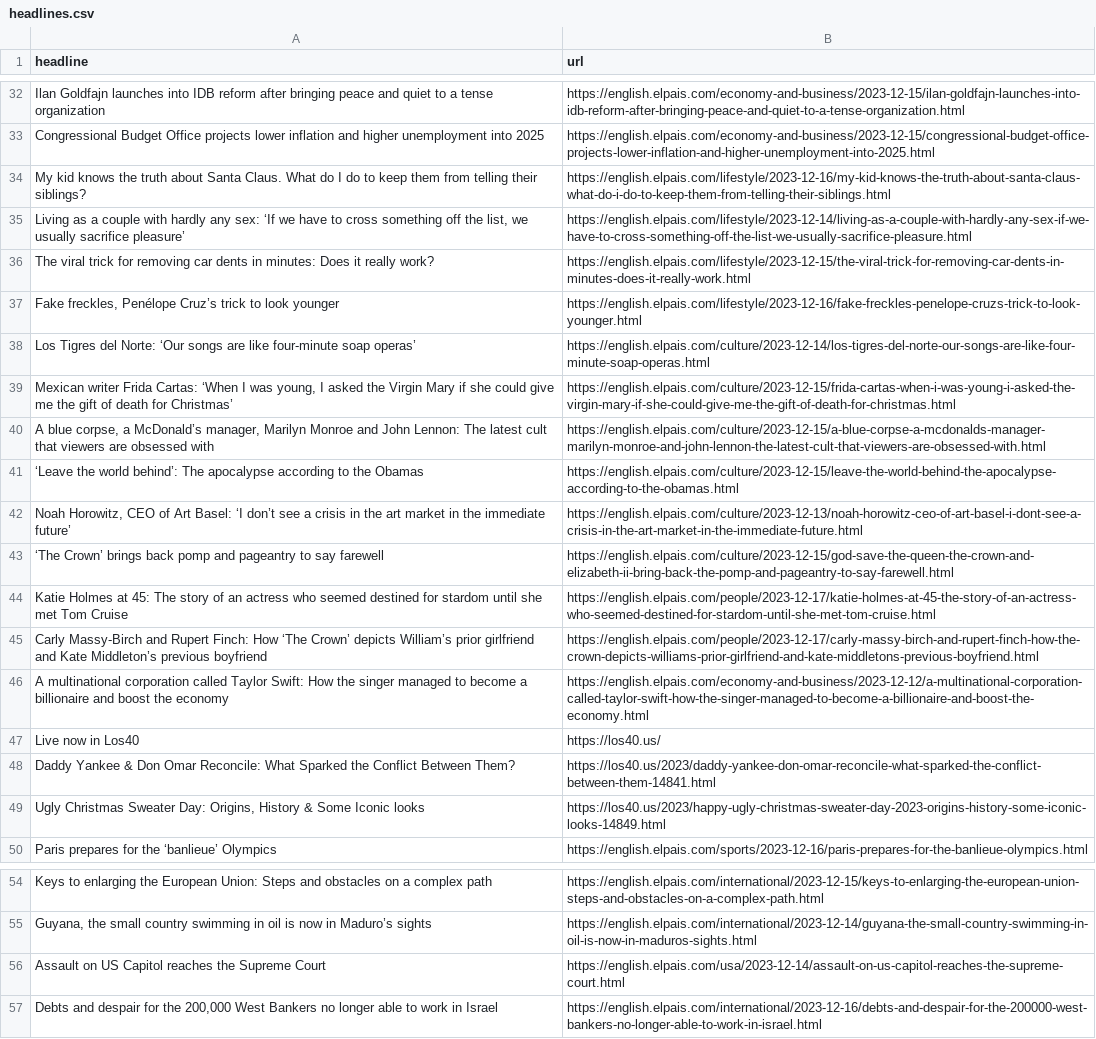
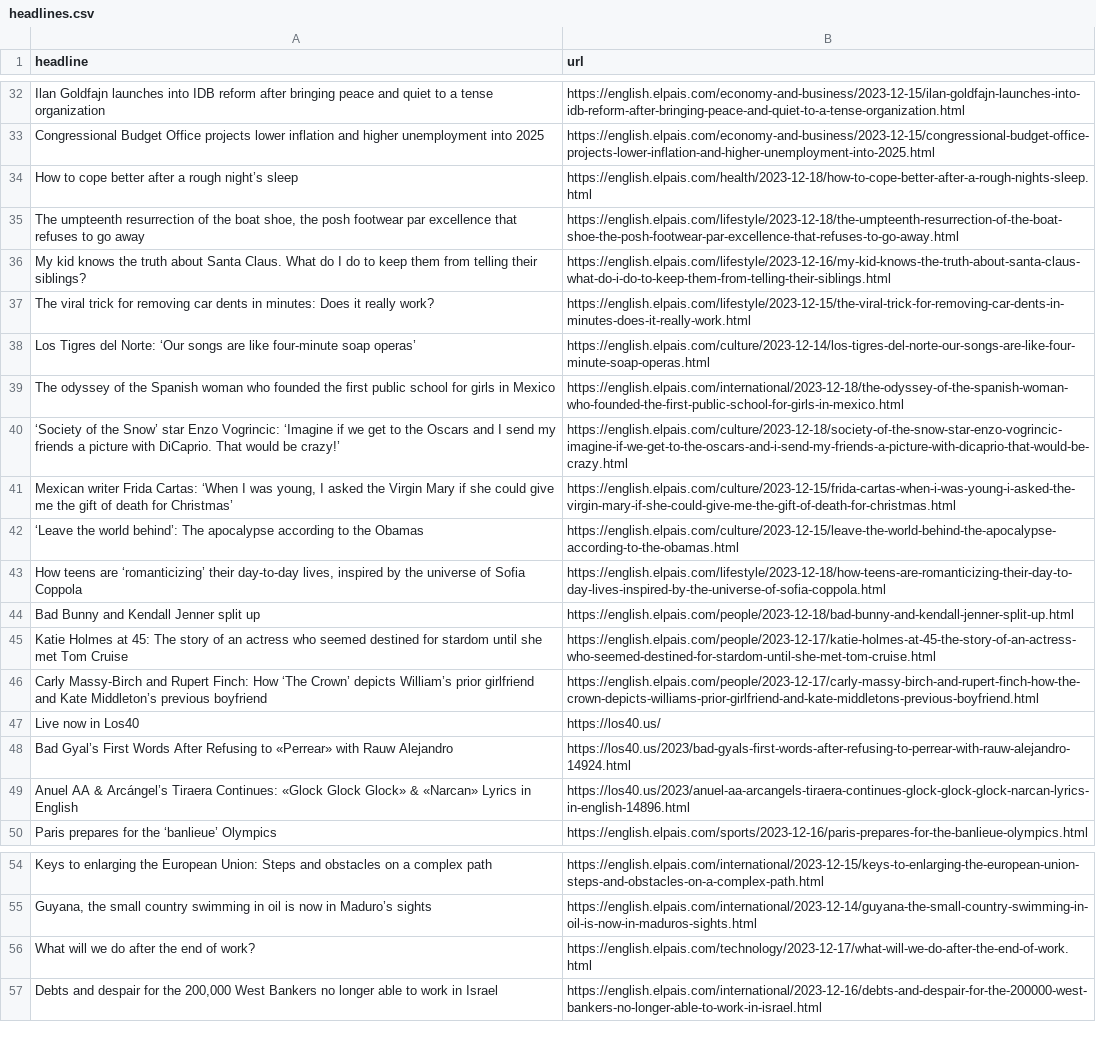
Before and after one commit to shivangibishnoi/github-autoscraper, a CSV file: headlines.csv, drawn as a sheet; only a part is shown, gaps mark what is left out; removed rows and columns are numbered as before the commit, all else as after; the diff covers the shown part only; the diff names each change by its address in the sheet, - before the commit and + after, or states it on an @@ line.

```diff
--- a/headlines.csv
+++ b/headlines.csv
+row 34: How to cope better after a rough night’s sleep | https://english.elpais.com/health/2023-12-18/how-to-cope-better-after-a-rough-nights-sleep.html
+row 35: The umpteenth resurrection of the boat shoe, the posh footwear par excellence that refuses to go away | https://english.elpais.com/lifestyle/2023-12-18/the-umpteenth-resurrection-of-the-boat-shoe-the-posh-footwear-par-excellence-that-refuses-to-go-away.html
-row 35: Living as a couple with hardly any sex: ‘If we have to cross something off the list, we usually sacrifice pleasure’ | https://english.elpais.com/lifestyle/2023-12-14/living-as-a-couple-with-hardly-any-sex-if-we-have-to-cross-something-off-the-list-we-usually-sacrifice-pleasure.html
-row 37: Fake freckles, Penélope Cruz’s trick to look younger | https://english.elpais.com/lifestyle/2023-12-16/fake-freckles-penelope-cruzs-trick-to-look-younger.html
+row 39: The odyssey of the Spanish woman who founded the first public school for girls in Mexico | https://english.elpais.com/international/2023-12-18/the-odyssey-of-the-spanish-woman-who-founded-the-first-public-school-for-girls-in-mexico.html
+row 40: ‘Society of the Snow’ star Enzo Vogrincic: ‘Imagine if we get to the Oscars and I send my friends a picture with DiCaprio. That would be crazy!’ | https://english.elpais.com/culture/2023-12-18/society-of-the-snow-star-enzo-vogrincic-imagine-if-we-get-to-the-oscars-and-i-send-my-friends-a-picture-with-dicaprio-that-would-be-crazy.html
-row 40: A blue corpse, a McDonald’s manager, Marilyn Monroe and John Lennon: The latest cult that viewers are obsessed with | https://english.elpais.com/culture/2023-12-15/a-blue-corpse-a-mcdonalds-manager-marilyn-monroe-and-john-lennon-the-latest-cult-that-viewers-are-obsessed-with.html
-row 42: Noah Horowitz, CEO of Art Basel: ‘I don’t see a crisis in the art market in the immediate future’ | https://english.elpais.com/culture/2023-12-13/noah-horowitz-ceo-of-art-basel-i-dont-see-a-crisis-in-the-art-market-in-the-immediate-future.html
-row 43: ‘The Crown’ brings back pomp and pageantry to say farewell | https://english.elpais.com/culture/2023-12-15/god-save-the-queen-the-crown-and-elizabeth-ii-bring-back-the-pomp-and-pageantry-to-say-farewell.html
+row 43: How teens are ‘romanticizing’ their day-to-day lives, inspired by the universe of Sofia Coppola | https://english.elpais.com/lifestyle/2023-12-18/how-teens-are-romanticizing-their-day-to-day-lives-inspired-by-the-universe-of-sofia-coppola.html
+row 44: Bad Bunny and Kendall Jenner split up | https://english.elpais.com/people/2023-12-18/bad-bunny-and-kendall-jenner-split-up.html
-row 46: A multinational corporation called Taylor Swift: How the singer managed to become a billionaire and boost the economy | https://english.elpais.com/economy-and-business/2023-12-12/a-multinational-corporation-called-taylor-swift-how-the-singer-managed-to-become-a-billionaire-and-boost-the-economy.html
-row 48: Daddy Yankee & Don Omar Reconcile: What Sparked the Conflict Between Them? | https://los40.us/2023/daddy-yankee-don-omar-reconcile-what-sparked-the-conflict-between-them-14841.html
-row 49: Ugly Christmas Sweater Day: Origins, History & Some Iconic looks | https://los40.us/2023/happy-ugly-christmas-sweater-day-2023-origins-history-some-iconic-looks-14849.html
+row 48: Bad Gyal’s First Words After Refusing to «Perrear» with Rauw Alejandro | https://los40.us/2023/bad-gyals-first-words-after-refusing-to-perrear-with-rauw-alejandro-14924.html
+row 49: Anuel AA & Arcángel’s Tiraera Continues: «Glock Glock Glock» & «Narcan» Lyrics in English | https://los40.us/2023/anuel-aa-arcangels-tiraera-continues-glock-glock-glock-narcan-lyrics-in-english-14896.html
-row 56: Assault on US Capitol reaches the Supreme Court | https://english.elpais.com/usa/2023-12-14/assault-on-us-capitol-reaches-the-supreme-court.html
@@ row 19 moved to row 56: What will we do after the end of work? @@
```
Also changed, not shown: 20 added rows, 19 removed rows and 3 moved rows elsewhere in this file.
